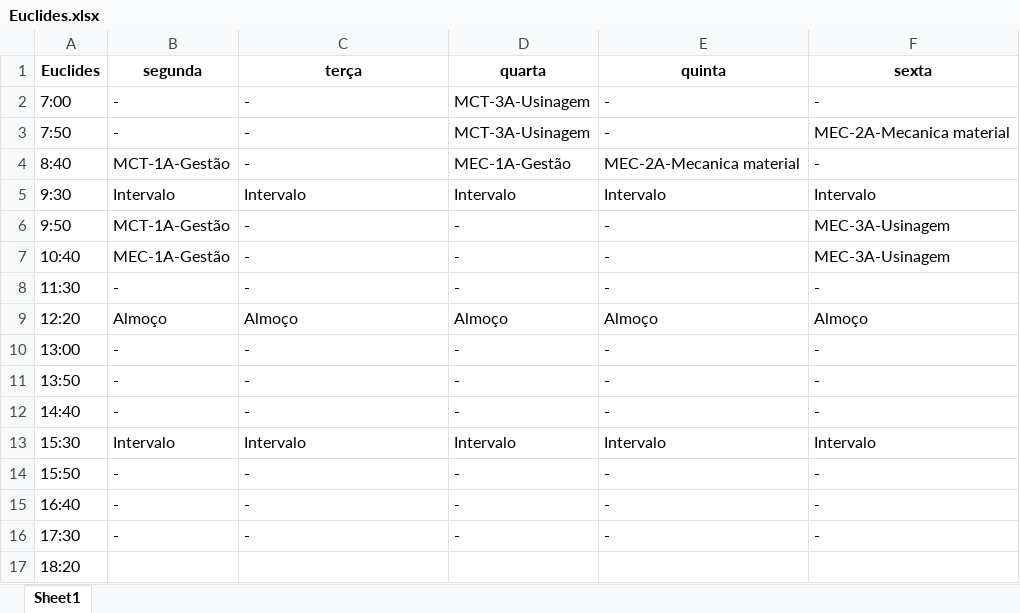
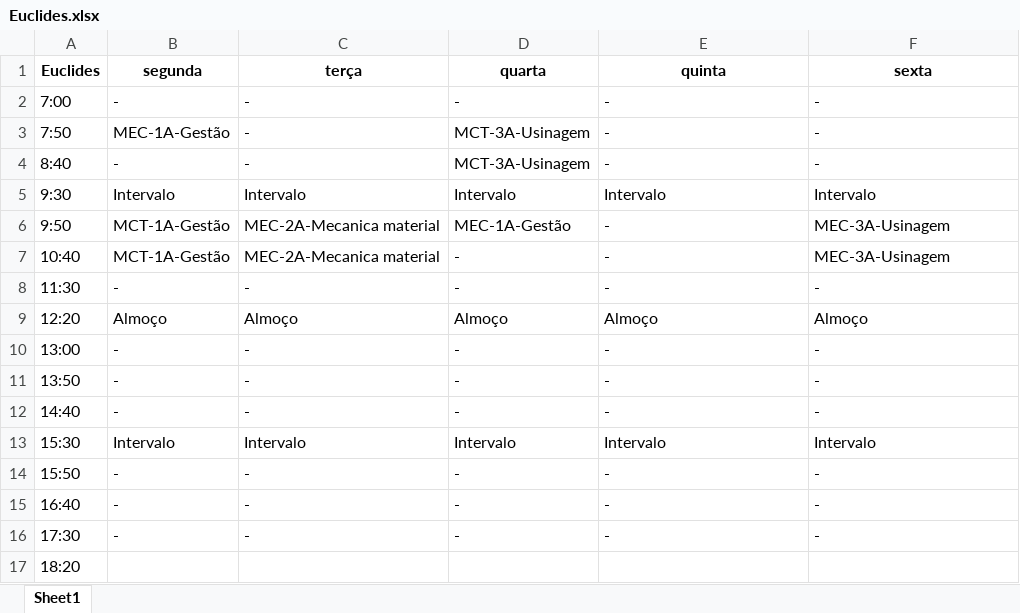
Before and after one commit to TulioHRC/Horarios-CEFET, an Excel workbook: data/teacher/Euclides.xlsx, sheet Sheet1, drawn as a sheet; values as stored, in another font and other column widths than the file's, no borders; the diff names each change by its address in the sheet, - before the commit and + after, or states it on an @@ line.

```diff
--- a/data/teacher/Euclides.xlsx (sheet Sheet1)
+++ b/data/teacher/Euclides.xlsx (sheet Sheet1)
-D2 (quarta): MCT-3A-Usinagem
+D2 (quarta): -
-B3 (segunda): -
+B3 (segunda): MEC-1A-Gestão
-F3 (sexta): MEC-2A-Mecanica material
+F3 (sexta): -
-B4 (segunda): MCT-1A-Gestão
+B4 (segunda): -
-D4 (quarta): MEC-1A-Gestão
+D4 (quarta): MCT-3A-Usinagem
-E4 (quinta): MEC-2A-Mecanica material
+E4 (quinta): -
-C6:C7 (terça): -
+C6:C7 (terça): MEC-2A-Mecanica material
-D6 (quarta): -
+D6 (quarta): MEC-1A-Gestão
-B7 (segunda): MEC-1A-Gestão
+B7 (segunda): MCT-1A-Gestão
```
Also changed, not shown: data/teacher/Josivaldo Ferreira.xlsx, data/teacher/Pedro Francisco.xlsx, 27 other files.
